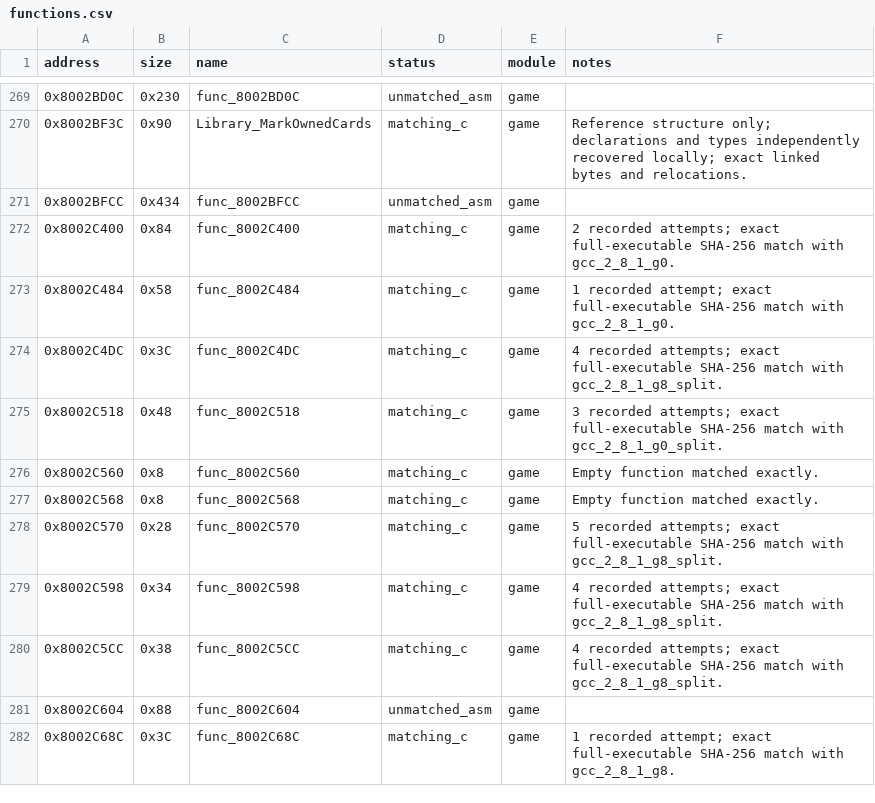
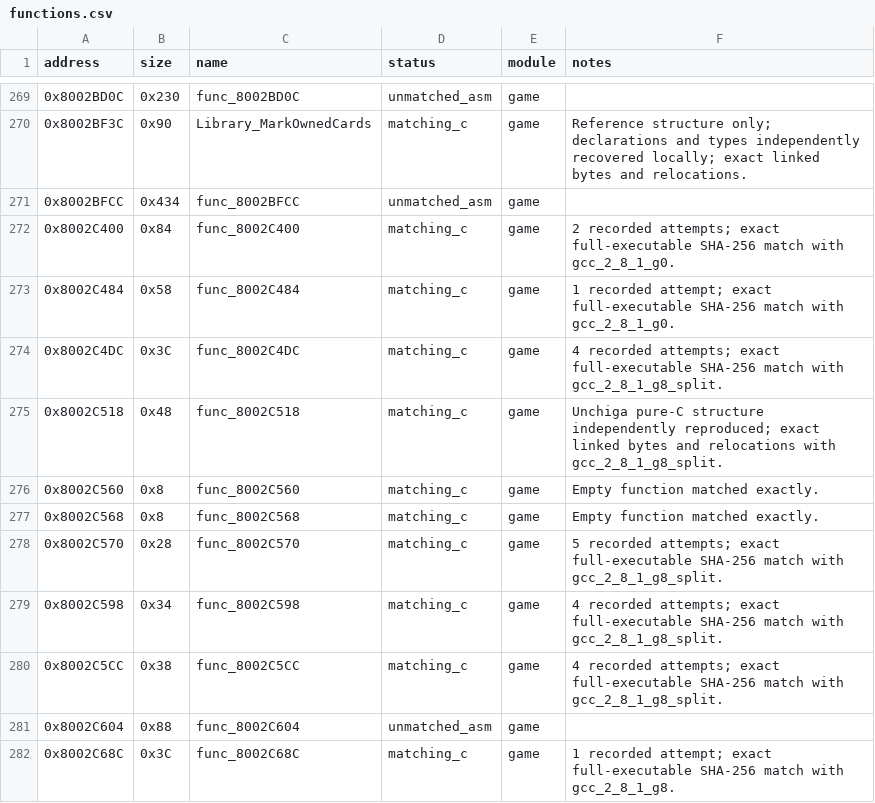
Before and after one commit to MaChInEgUn3/memories-decomp, a CSV file: config/slus_01411/functions.csv, drawn as a sheet; only a part is shown, gaps mark what is left out.

```diff
--- a/config/slus_01411/functions.csv
+++ b/config/slus_01411/functions.csv
@@ -274,3 +274,3 @@ address,size,name,status,module,notes
 0x8002C4DC,0x3C,func_8002C4DC,matching_c,game,4 recorded attempts; exact full-executable SHA-256 match with gcc_2_8_1_g8_split.
-0x8002C518,0x48,func_8002C518,matching_c,game,3 recorded attempts; exact full-executable SHA-256 match with gcc_2_8_1_g0_split.
+0x8002C518,0x48,func_8002C518,matching_c,game,Unchiga pure-C structure independently reproduced; exact linked bytes and relocations with gcc_2_8_1_g8_split.
 0x8002C560,0x8,func_8002C560,matching_c,game,Empty function matched exactly.
```
Also changed, not shown: config/slus_01411/external_attempts.csv, 2 other files.
